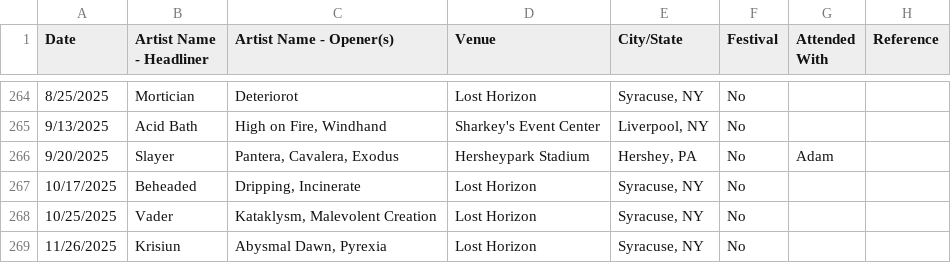
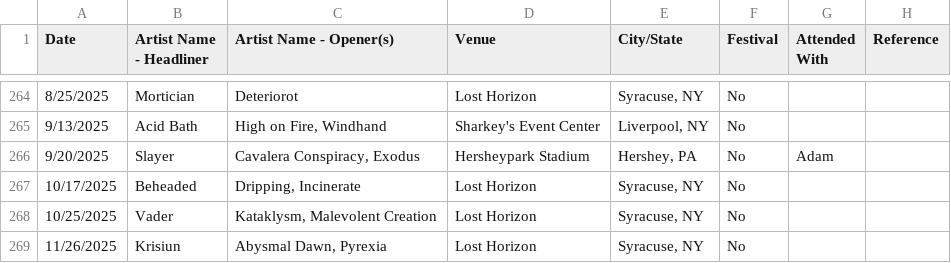
Before and after one commit to Crowley836/concerts, a CSV file: data/user-concerts.csv, drawn as a sheet; only a part is shown, gaps mark what is left out.

```diff
--- a/data/user-concerts.csv
+++ b/data/user-concerts.csv
@@ -265,3 +265,3 @@ Date,Artist Name - Headliner,Artist Name - Opener(s),Venue,City/State,Festival,A
 9/13/2025,Acid Bath,"High on Fire, Windhand",Sharkey's Event Center,"Liverpool, NY",No,,
-9/20/2025,Slayer,"Pantera, Cavalera, Exodus",Hersheypark Stadium,"Hershey, PA",No,Adam,
+9/20/2025,Slayer,"Cavalera Conspiracy, Exodus",Hersheypark Stadium,"Hershey, PA",No,Adam,
 10/17/2025,Beheaded,"Dripping, Incinerate",Lost Horizon,"Syracuse, NY",No,,
```
Also changed, not shown: 1 other file.
